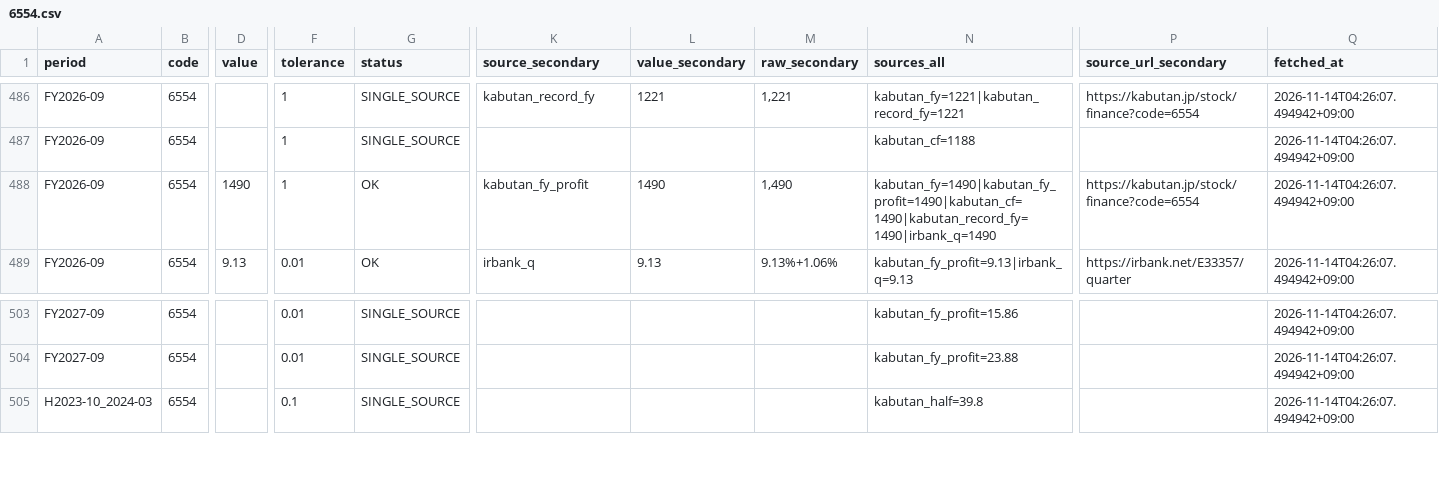
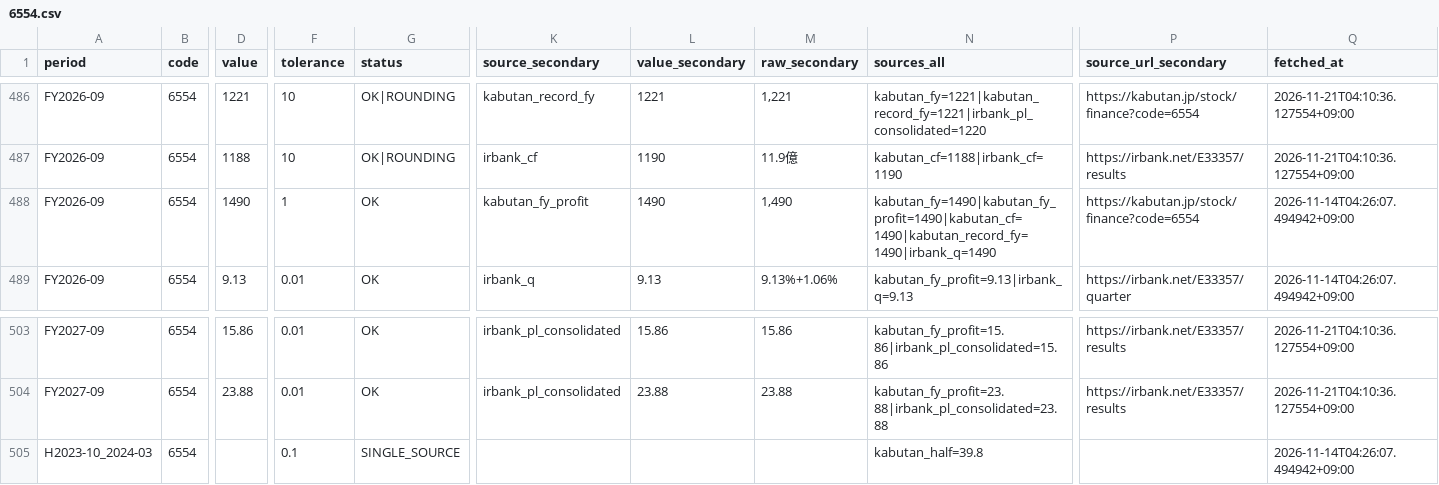
Before and after one commit to scioltoharumi/kabu-ledger, a CSV file: data/fundamentals/6554.csv, drawn as a sheet; only a part is shown, gaps mark what is left out; the diff covers the shown part only; the diff names each change by its address in the sheet, - before the commit and + after, or states it on an @@ line.

```diff
--- a/data/fundamentals/6554.csv
+++ b/data/fundamentals/6554.csv
-D486 (value): (empty)
+D486 (value): 1221
-F486:F487 (tolerance): 1
+F486:F487 (tolerance): 10
-G486:G487 (status): SINGLE_SOURCE
+G486:G487 (status): OK|ROUNDING
-N486 (sources_all): kabutan_fy=1221|kabutan_record_fy=1221
+N486 (sources_all): kabutan_fy=1221|kabutan_record_fy=1221|irbank_pl_consolidated=1220
-Q486:Q487 (fetched_at): 2026-11-14T04:26:07.494942+09:00
+Q486:Q487 (fetched_at): 2026-11-21T04:10:36.127554+09:00
-D487 (value): (empty)
+D487 (value): 1188
-K487 (source_secondary): (empty)
+K487 (source_secondary): irbank_cf
-L487 (value_secondary): (empty)
+L487 (value_secondary): 1190
-M487 (raw_secondary): (empty)
+M487 (raw_secondary): 11.9億
-N487 (sources_all): kabutan_cf=1188
+N487 (sources_all): kabutan_cf=1188|irbank_cf=1190
-P487 (source_url_secondary): (empty)
+P487 (source_url_secondary): https://irbank.net/E33357/results
-D503 (value): (empty)
+D503 (value): 15.86
-G503:G504 (status): SINGLE_SOURCE
+G503:G504 (status): OK
-K503:K504 (source_secondary): (empty)
+K503:K504 (source_secondary): irbank_pl_consolidated
-L503 (value_secondary): (empty)
+L503 (value_secondary): 15.86
-M503 (raw_secondary): (empty)
+M503 (raw_secondary): 15.86
-N503 (sources_all): kabutan_fy_profit=15.86
+N503 (sources_all): kabutan_fy_profit=15.86|irbank_pl_consolidated=15.86
-P503:P504 (source_url_secondary): (empty)
+P503:P504 (source_url_secondary): https://irbank.net/E33357/results
-Q503:Q504 (fetched_at): 2026-11-14T04:26:07.494942+09:00
+Q503:Q504 (fetched_at): 2026-11-21T04:10:36.127554+09:00
-D504 (value): (empty)
+D504 (value): 23.88
-L504 (value_secondary): (empty)
+L504 (value_secondary): 23.88
-M504 (raw_secondary): (empty)
+M504 (raw_secondary): 23.88
-N504 (sources_all): kabutan_fy_profit=23.88
+N504 (sources_all): kabutan_fy_profit=23.88|irbank_pl_consolidated=23.88
```
Also changed, not shown: 1 added row and 71 edited cells elsewhere in this file, data/indices/growth250.csv, data/indices/topix.csv, 49 other files.
